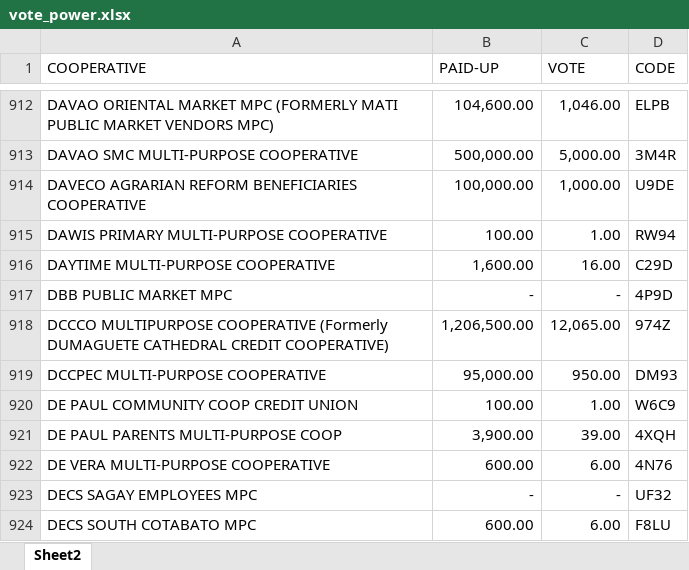
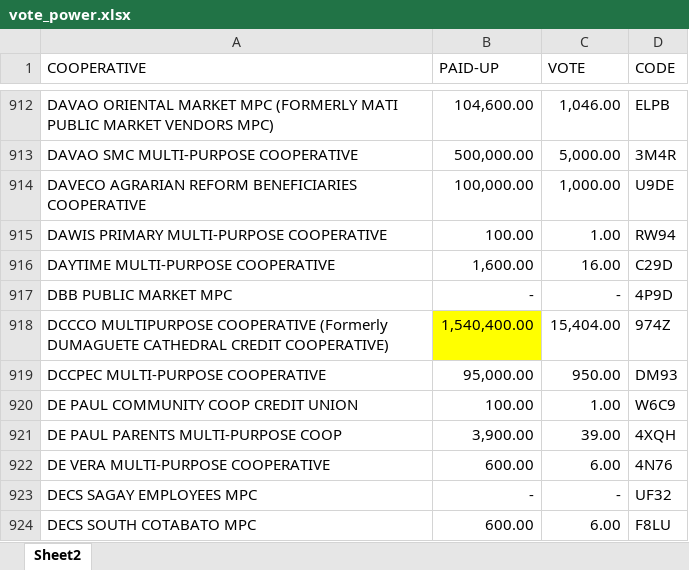
Before and after one commit to AnsellGabriel/cisp_ga_system, an Excel workbook: db/uploads/vote_power.xlsx, sheet Sheet2, drawn as a sheet; only a part is shown, gaps mark what is left out; values as stored, in another font and other column widths than the file's, no borders; the diff names each change by its address in the sheet, - before the commit and + after, or states it on an @@ line.

```diff
--- a/db/uploads/vote_power.xlsx (sheet Sheet2)
+++ b/db/uploads/vote_power.xlsx (sheet Sheet2)
-B918 (PAID-UP): 1,206,500.00
+B918 (PAID-UP): 1,540,400.00
-B918 fill: none
+B918 fill: #FFFF00
-C918 (VOTE): 12,065.00
+C918 (VOTE): 15,404.00
```
Also changed, not shown: 17 other files.
